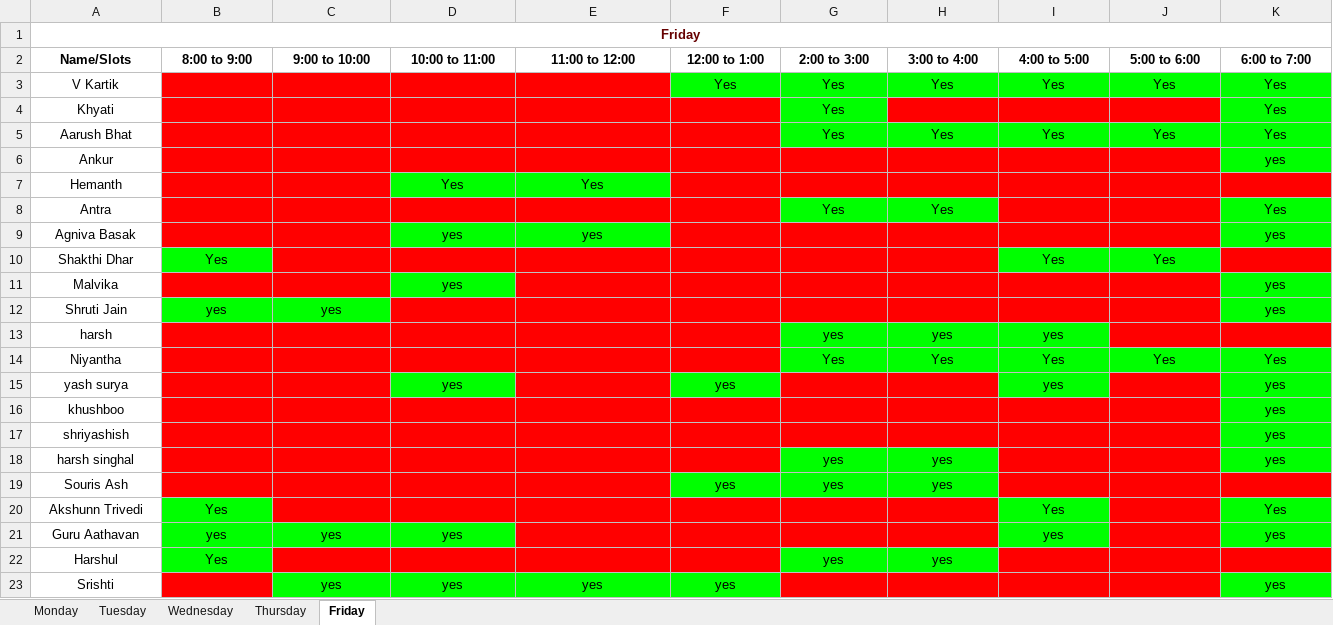
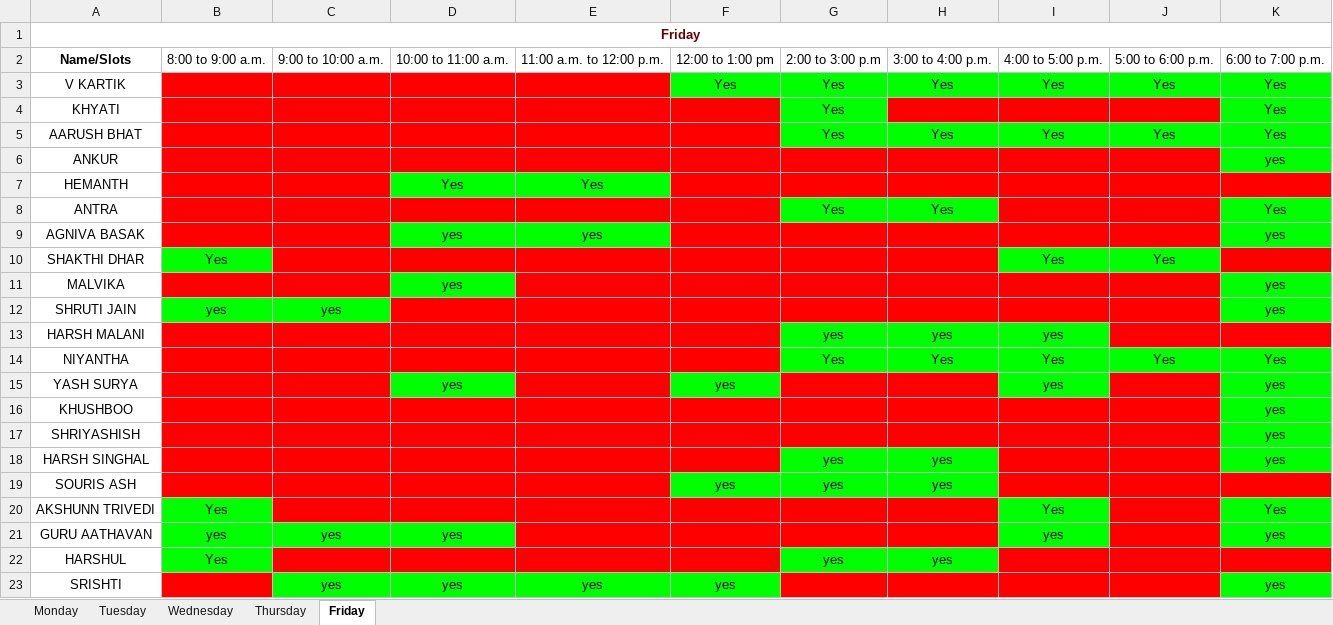
Before and after one commit to heyitsdsp/Desk-Duty-Slot-Manager, an Excel workbook: D_D_M/slots.xlsx, sheet Friday, drawn as a sheet; only a part is shown; values as stored, in another font and other column widths than the file's, no borders; the diff covers the shown part only; the diff names each change by its address in the sheet, - before the commit and + after, or states it on an @@ line.

```diff
--- a/D_D_M/slots.xlsx (sheet Friday)
+++ b/D_D_M/slots.xlsx (sheet Friday)
-B2: 8:00 to 9:00
+B2: 8:00 to 9:00 a.m.
-B2:K2 bold: on
+B2:K2 bold: off
-C2: 9:00 to 10:00
+C2: 9:00 to 10:00 a.m.
-D2: 10:00 to 11:00
+D2: 10:00 to 11:00 a.m.
-E2: 11:00 to 12:00
+E2: 11:00 a.m. to 12:00 p.m.
-F2: 12:00 to 1:00
+F2: 12:00 to 1:00 pm
-G2: 2:00 to 3:00
+G2: 2:00 to 3:00 p.m
-H2: 3:00 to 4:00
+H2: 3:00 to 4:00 p.m.
-I2: 4:00 to 5:00
+I2: 4:00 to 5:00 p.m.
-J2: 5:00 to 6:00
+J2: 5:00 to 6:00 p.m.
-K2: 6:00 to 7:00
+K2: 6:00 to 7:00 p.m.
-A3: V Kartik
+A3: V KARTIK
-A4: Khyati
+A4: KHYATI
-A5: Aarush Bhat
+A5: AARUSH BHAT
-A6: Ankur
+A6: ANKUR
-A7: Hemanth
+A7: HEMANTH
-A8: Antra
+A8: ANTRA
-A9: Agniva Basak
+A9: AGNIVA BASAK
-A10: Shakthi Dhar
+A10: SHAKTHI DHAR
-A11: Malvika
+A11: MALVIKA
-A12: Shruti Jain
+A12: SHRUTI JAIN
-A13: harsh
+A13: HARSH MALANI
-A14: Niyantha
+A14: NIYANTHA
-A15: yash surya
+A15: YASH SURYA
-A16: khushboo
+A16: KHUSHBOO
-A17: shriyashish
+A17: SHRIYASHISH
-A18: harsh singhal
+A18: HARSH SINGHAL
-A19: Souris Ash
+A19: SOURIS ASH
-A20: Akshunn Trivedi
+A20: AKSHUNN TRIVEDI
-A21: Guru Aathavan
+A21: GURU AATHAVAN
-A22: Harshul
+A22: HARSHUL
-A23: Srishti
+A23: SRISHTI
```
Also changed, not shown: 16 edited cells elsewhere in this sheet, sheet Tuesday, sheet Monday, sheet Thursday, sheet Wednesday, D_D_M/test.xlsx, 3 other files.
